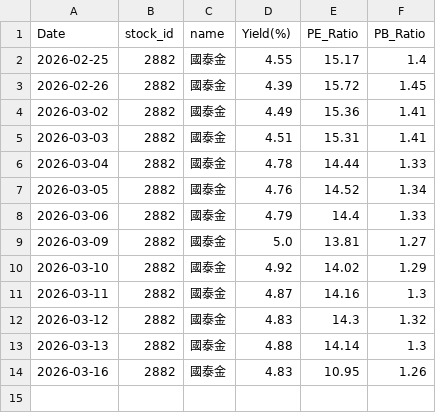
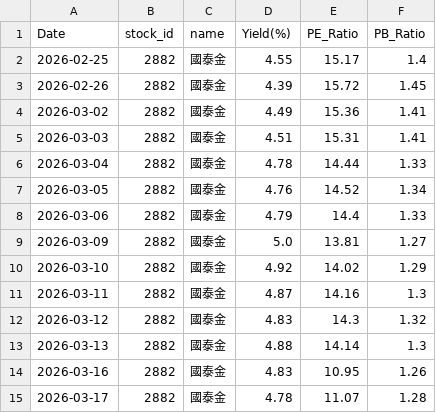
Before and after one commit to zhe-yuan23/stock, a CSV file: data/2882/2882_valuation.csv, drawn as a sheet; the diff names each change by its address in the sheet, - before the commit and + after, or states it on an @@ line.

```diff
--- a/data/2882/2882_valuation.csv
+++ b/data/2882/2882_valuation.csv
+row 15: 2026-03-17 | 2882 | 國泰金 | 4.78 | 11.07 | 1.28
```
Also changed, not shown: data/2881/2881_valuation.csv, data/2884/2884_valuation.csv, 17 other files.
